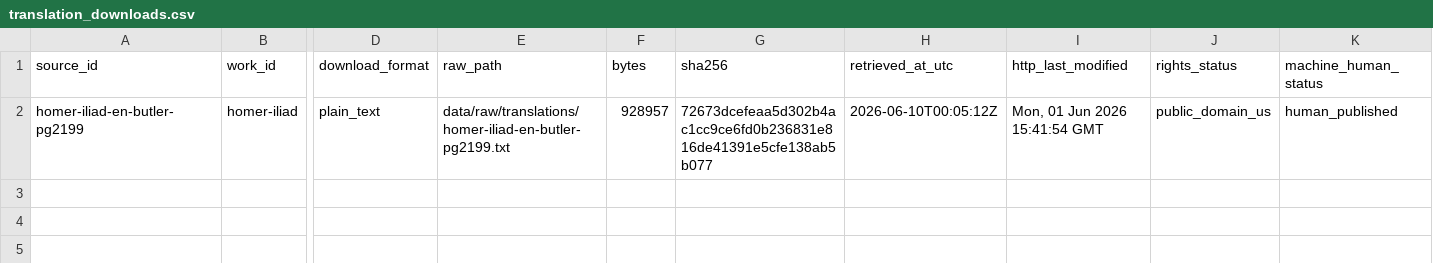
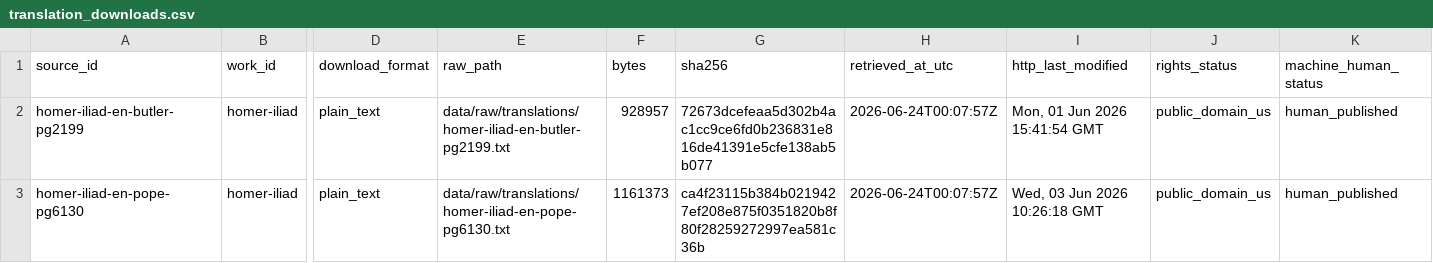
Before and after one commit to solresol/wordspend, a CSV file: data/raw/translation_downloads.csv, drawn as a sheet; only a part is shown, gaps mark what is left out; rows hold the shown columns only; the diff names each change by its address in the sheet, - before the commit and + after, or states it on an @@ line.

```diff
--- a/data/raw/translation_downloads.csv
+++ b/data/raw/translation_downloads.csv
-H2 (retrieved_at_utc): 2026-06-10T00:05:12Z
+H2 (retrieved_at_utc): 2026-06-24T00:07:57Z
+row 3: homer-iliad-en-pope-pg6130 | homer-iliad | plain_text | data/raw/translations/homer-iliad-en-pope-pg6130.txt | 1161373 | ca4f23115b384b0219427ef208e875f0351820b8f80f28259272997ea581c36b | 2026-06-24T00:07:57Z | Wed, 03 Jun 2026 10:26:18 GMT | public_domain_us | human_published
```
Also changed, not shown: data/prepared/translation_texts.csv, data/text_preparation_rules.csv, 8 other files.
